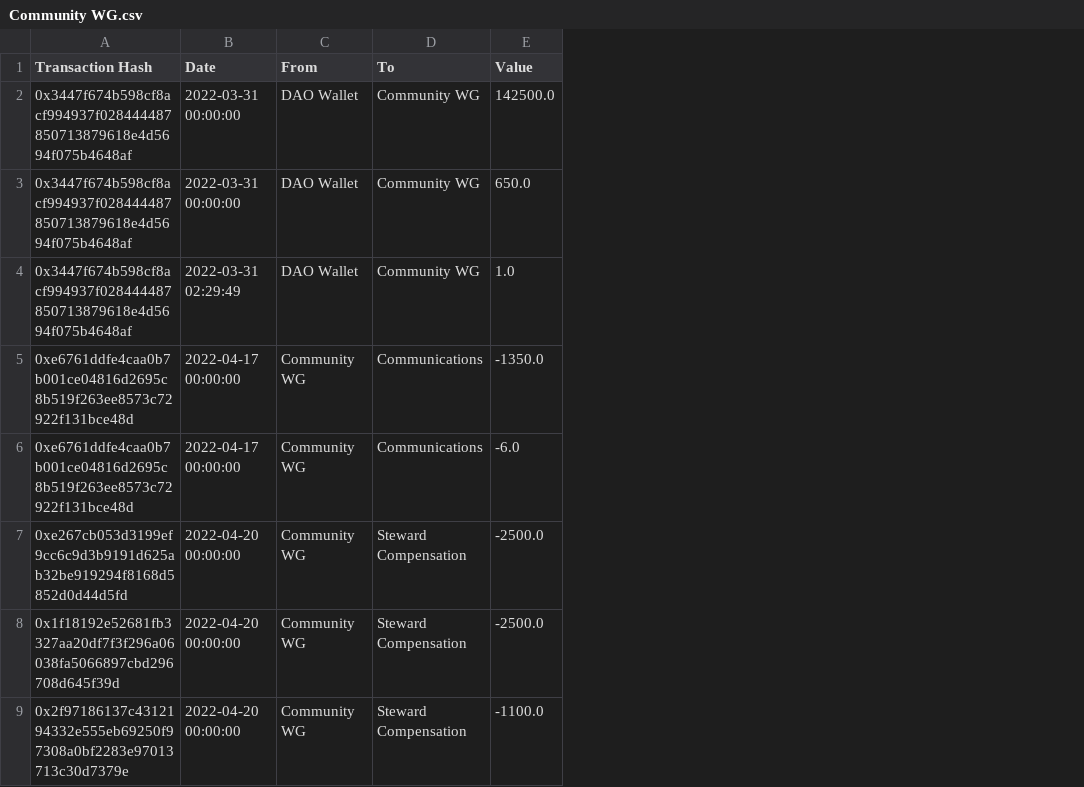
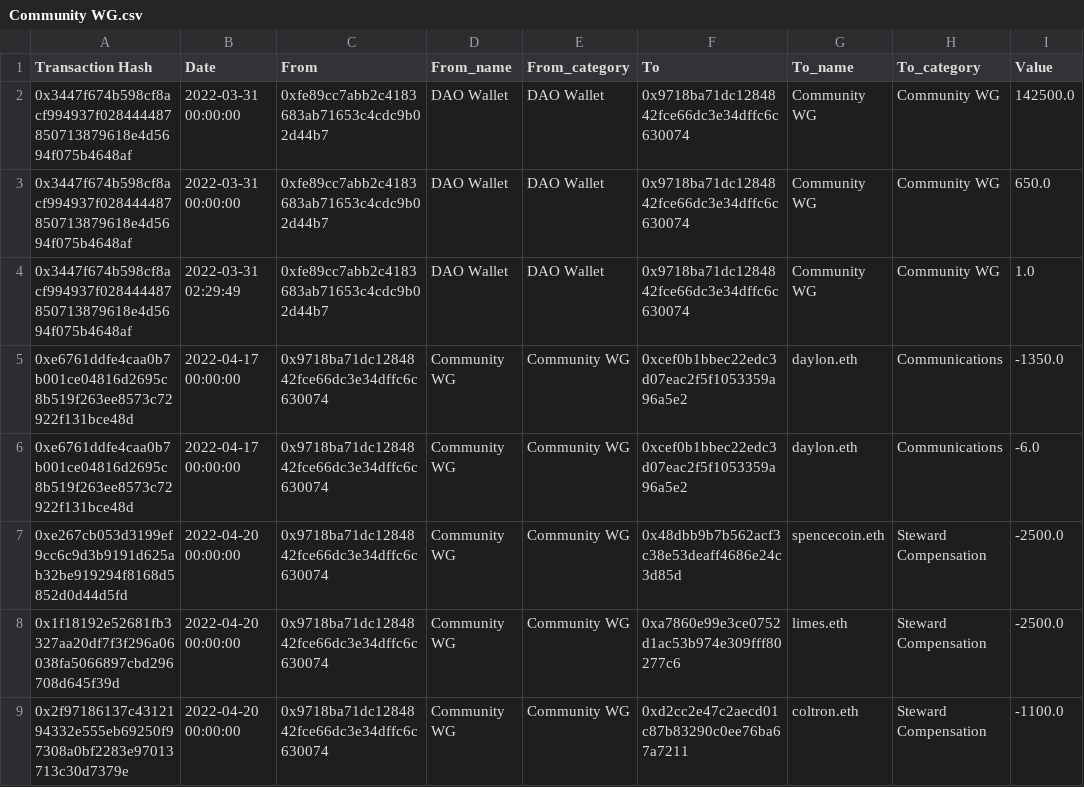
Before and after one commit to danchousz/ens_ledger, a CSV file: local_ledgers/Community WG.csv, drawn as a sheet; only a part is shown; addresses are those after the commit; the diff names each change by its address in the sheet, - before the commit and + after, or states it on an @@ line.

```diff
--- a/local_ledgers/Community WG.csv
+++ b/local_ledgers/Community WG.csv
+column C (From), rows 2-9: 0xfe89cc7abb2c4183683ab71653c4cdc9b02d44b7 | 0xfe89cc7abb2c4183683ab71653c4cdc9b02d44b7 | 0xfe89cc7abb2c4183683ab71653c4cdc9b02d44b7 | 0x9718ba71dc1284842fce66dc3e34dffc6c630074 | 0x9718ba71dc1284842fce66dc3e34dffc6c630074 | 0x9718ba71dc1284842fce66dc3e34dffc6c630074 | 0x9718ba71dc1284842fce66dc3e34dffc6c630074 | 0x9718ba71dc1284842fce66dc3e34dffc6c630074
+column E (From_category), rows 2-9: DAO Wallet | DAO Wallet | DAO Wallet | Community WG | Community WG | Community WG | Community WG | Community WG
+column F (To), rows 2-9: 0x9718ba71dc1284842fce66dc3e34dffc6c630074 | 0x9718ba71dc1284842fce66dc3e34dffc6c630074 | 0x9718ba71dc1284842fce66dc3e34dffc6c630074 | 0xcef0b1bbec22edc3d07eac2f5f1053359a96a5e2 | 0xcef0b1bbec22edc3d07eac2f5f1053359a96a5e2 | 0x48dbb9b7b562acf3c38e53deaff4686e24c3d85d | 0xa7860e99e3ce0752d1ac53b974e309fff80277c6 | 0xd2cc2e47c2aecd01c87b83290c0ee76ba67a7211
+column G (To_name), rows 2-9: Community WG | Community WG | Community WG | daylon.eth | daylon.eth | spencecoin.eth | limes.eth | coltron.eth
-D1: From
+D1: From_name
-H1: To
+H1: To_category
```
Also changed, not shown: local_ledgers/ENS Multisig.csv, quarterly_ledgers/Community WG_q.csv, 11 other files.
